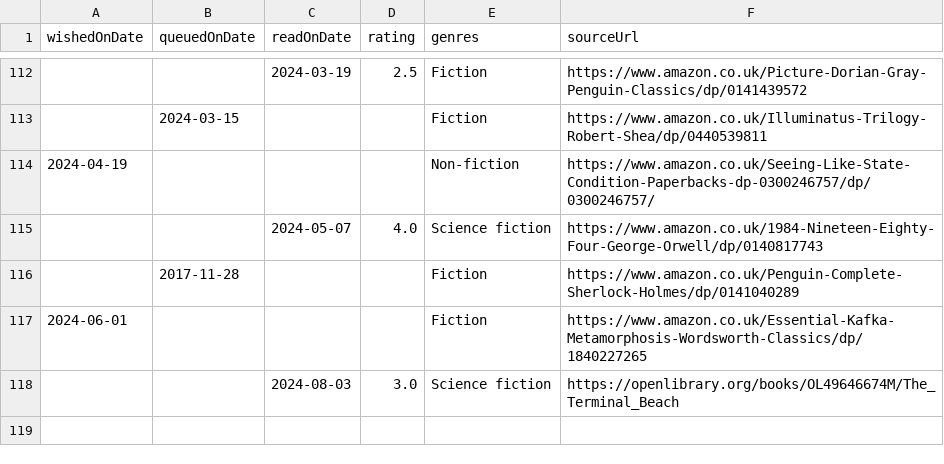
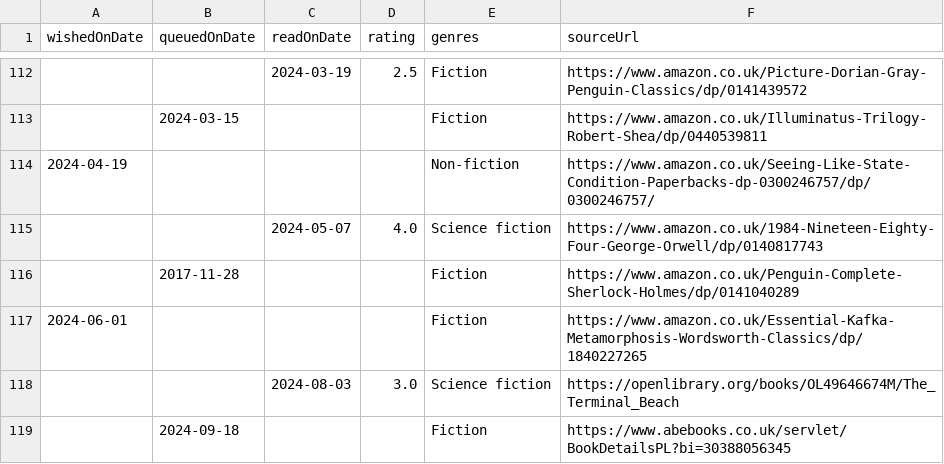
Before and after one commit to ruicsh/ruicsh.github.io, a CSV file: books.csv, drawn as a sheet; only a part is shown, gaps mark what is left out.

Commit message:
feat(books): queue lolita

```diff
--- a/books.csv
+++ b/books.csv
@@ -118 +118,2 @@ wishedOnDate ,queuedOnDate ,readOnDate   ,rating ,genres                ,sourceU
              ,             ,"2024-08-03" ,   3.0 ,"Science fiction"     ,"https://openlibrary.org/books/OL49646674M/The_Terminal_Beach"
+             ,"2024-09-18" ,             ,       ,"Fiction"             ,"https://www.abebooks.co.uk/servlet/BookDetailsPL?bi=30388056345"
```
